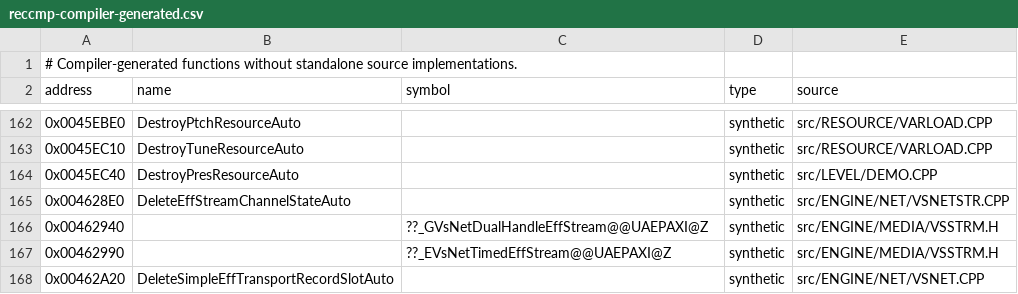
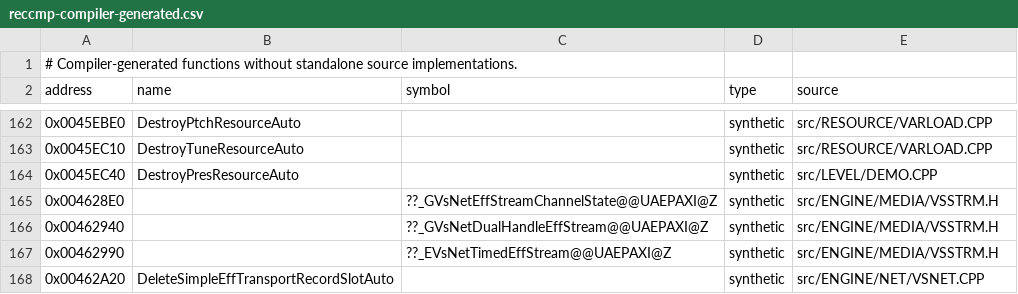
Before and after one commit to vonhoff/lemball-decomp, a CSV file: data/reccmp-compiler-generated.csv, drawn as a sheet; only a part is shown, gaps mark what is left out.

Commit message:
Recover eff stream channel state vtable

```diff
--- a/data/reccmp-compiler-generated.csv
+++ b/data/reccmp-compiler-generated.csv
@@ -164,3 +164,3 @@ address,name,symbol,type,source
 0x0045EC40,DestroyPresResourceAuto,,synthetic,src/LEVEL/DEMO.CPP
-0x004628E0,DeleteEffStreamChannelStateAuto,,synthetic,src/ENGINE/NET/VSNETSTR.CPP
+0x004628E0,,??_GVsNetEffStreamChannelState@@UAEPAXI@Z,synthetic,src/ENGINE/MEDIA/VSSTRM.H
 0x00462940,,??_GVsNetDualHandleEffStream@@UAEPAXI@Z,synthetic,src/ENGINE/MEDIA/VSSTRM.H
```
Also changed, not shown: 2 other files.
